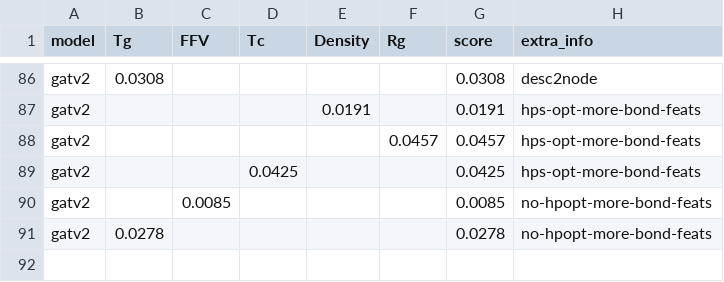
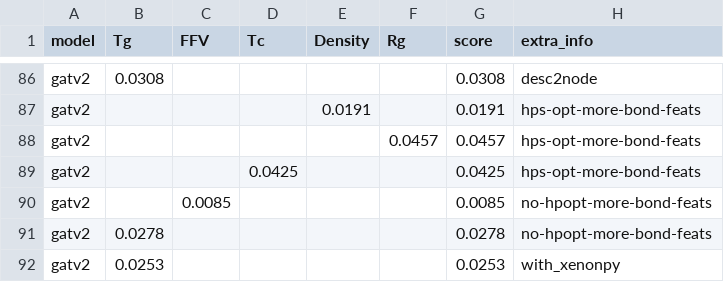
Before and after one commit to fate1997/polymon, a CSV file: performance.csv, drawn as a sheet; only a part is shown, gaps mark what is left out.

Commit message:
update performance

```diff
--- a/performance.csv
+++ b/performance.csv
@@ -91 +91,2 @@ gatv2,,0.0085,,,,0.0085,no-hpopt-more-bond-feats
 gatv2,0.0278,,,,,0.0278,no-hpopt-more-bond-feats
+gatv2,0.0253,,,,,0.0253,with_xenonpy
```
Also changed, not shown: 1 other file.
